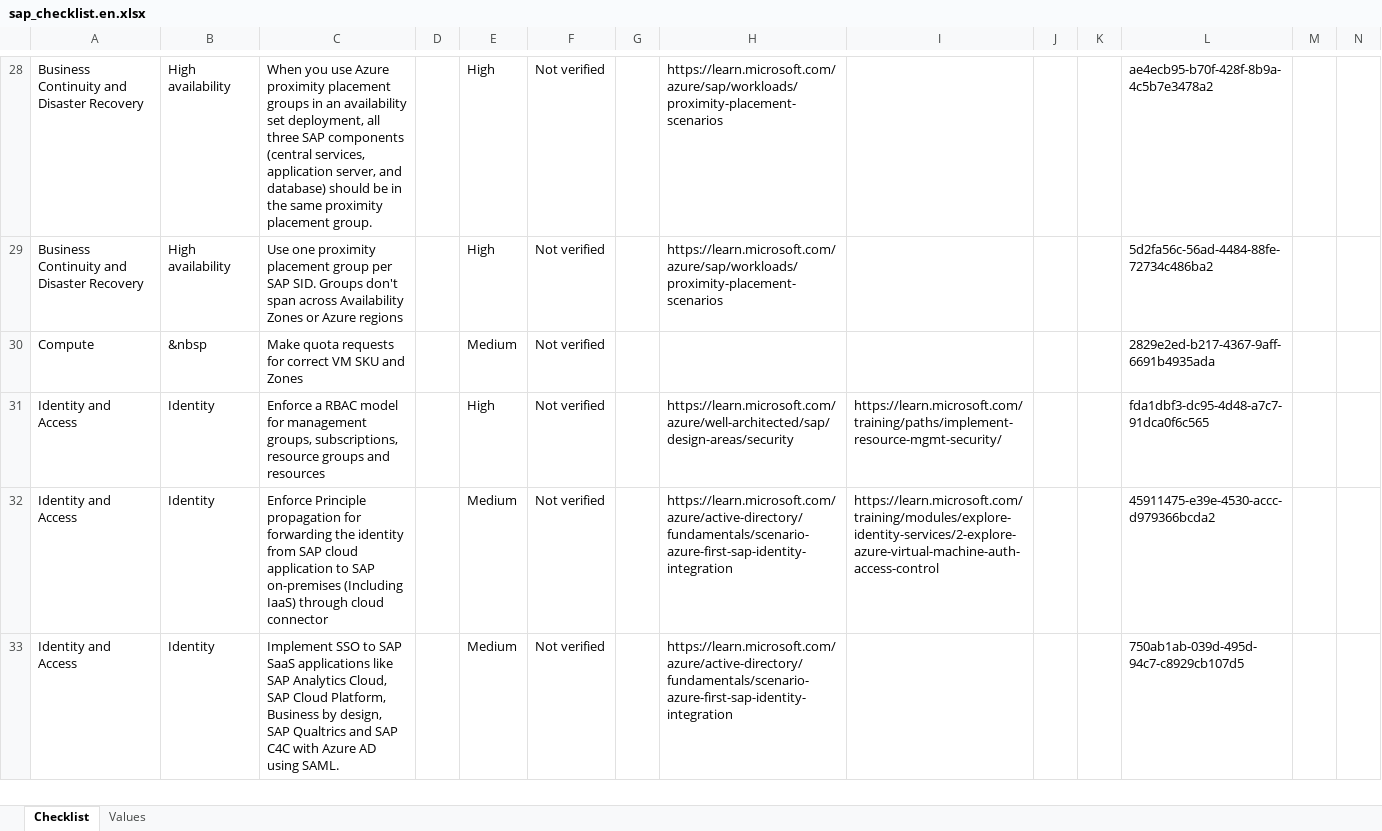
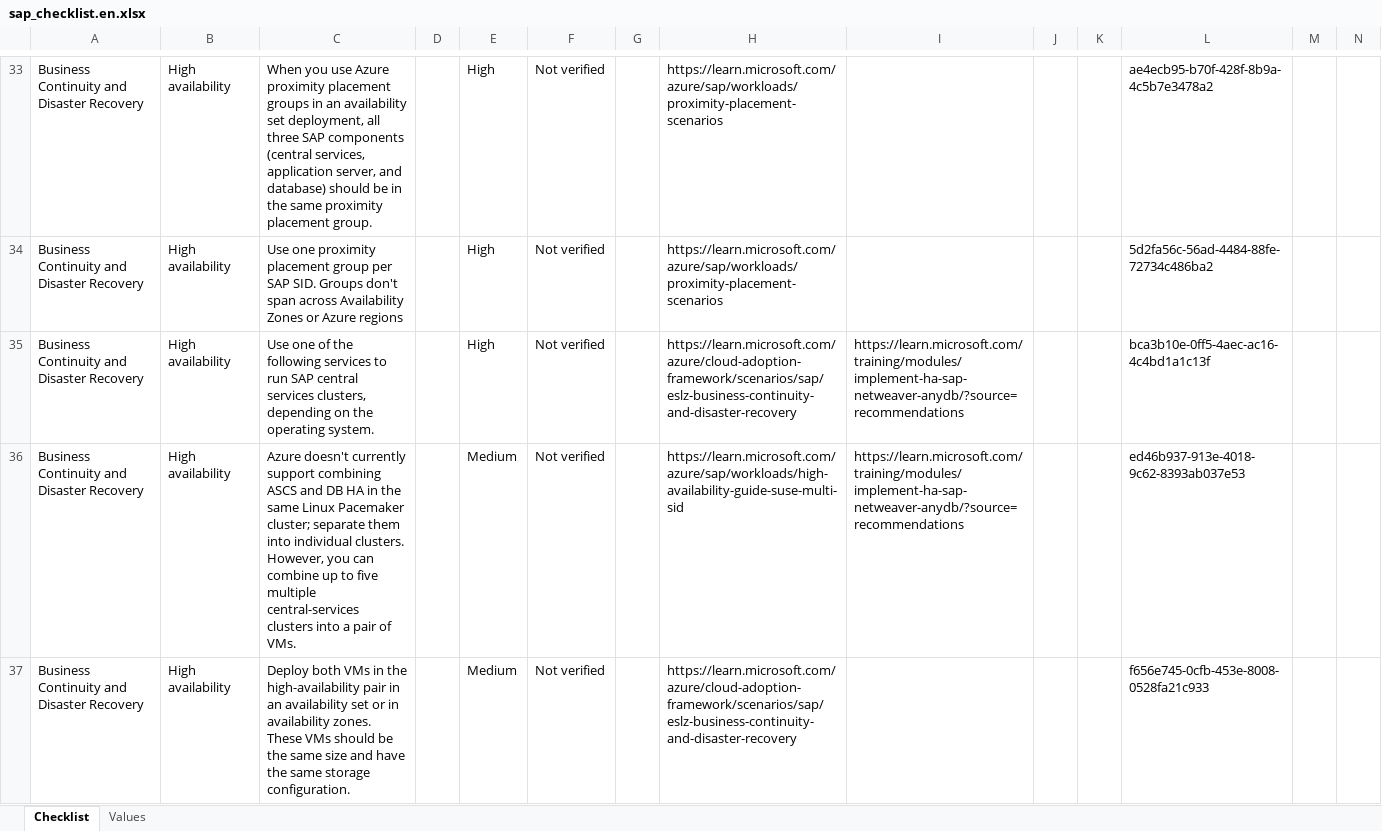
Before and after one commit to Azure/review-checklists, an Excel workbook: spreadsheet/macrofree/sap_checklist.en.xlsx, sheet Checklist, drawn as a sheet; only a part is shown, gaps mark what is left out; the shorter side is filled out with more unchanged rows; values as stored, in another font and other column widths than the file's, no cell formats; conditional formats not drawn; rows hold the shown columns only; the diff covers the shown part only; the diff names each change by its address in the sheet, - before the commit and + after, or states it on an @@ line.

```diff
--- a/spreadsheet/macrofree/sap_checklist.en.xlsx (sheet Checklist)
+++ b/spreadsheet/macrofree/sap_checklist.en.xlsx (sheet Checklist)
+row 35: Business Continuity and Disaster Recovery | High availability | Use one of the following services to run SAP central services clusters, depending on the operating system. |  | High | Not verified |  | https://learn.microsoft.com/azure/cloud-adoption-framework/scenarios/sap/eslz-business-continuity-and-disaster-recovery | https://learn.microsoft.com/training/modules/implement-ha-sap-netweaver-anydb/?source=recommendations |  |  | bca3b10e-0ff5-4aec-ac16-4c4bd1a1c13f
+row 36: Business Continuity and Disaster Recovery | High availability | Azure doesn't currently support combining ASCS and DB HA in the same Linux Pacemaker cluster; separate them into individual clusters. However, you can combine up to five multiple central-services clusters into a pair of VMs. |  | Medium | Not verified |  | https://learn.microsoft.com/azure/sap/workloads/high-availability-guide-suse-multi-sid | https://learn.microsoft.com/training/modules/implement-ha-sap-netweaver-anydb/?source=recommendations |  |  | ed46b937-913e-4018-9c62-8393ab037e53
+row 37: Business Continuity and Disaster Recovery | High availability | Deploy both VMs in the high-availability pair in an availability set or in availability zones. These VMs should be the same size and have the same storage configuration. |  | Medium | Not verified |  | https://learn.microsoft.com/azure/cloud-adoption-framework/scenarios/sap/eslz-business-continuity-and-disaster-recovery |  |  |  | f656e745-0cfb-453e-8008-0528fa21c933
```
Also changed, not shown: 16 added rows, 6 removed rows and 14 edited cells elsewhere in this sheet, cell formats, spreadsheet/macrofree/sap_checklist.es.xlsx, spreadsheet/macrofree/sap_checklist.ja.xlsx, 21 other files.
